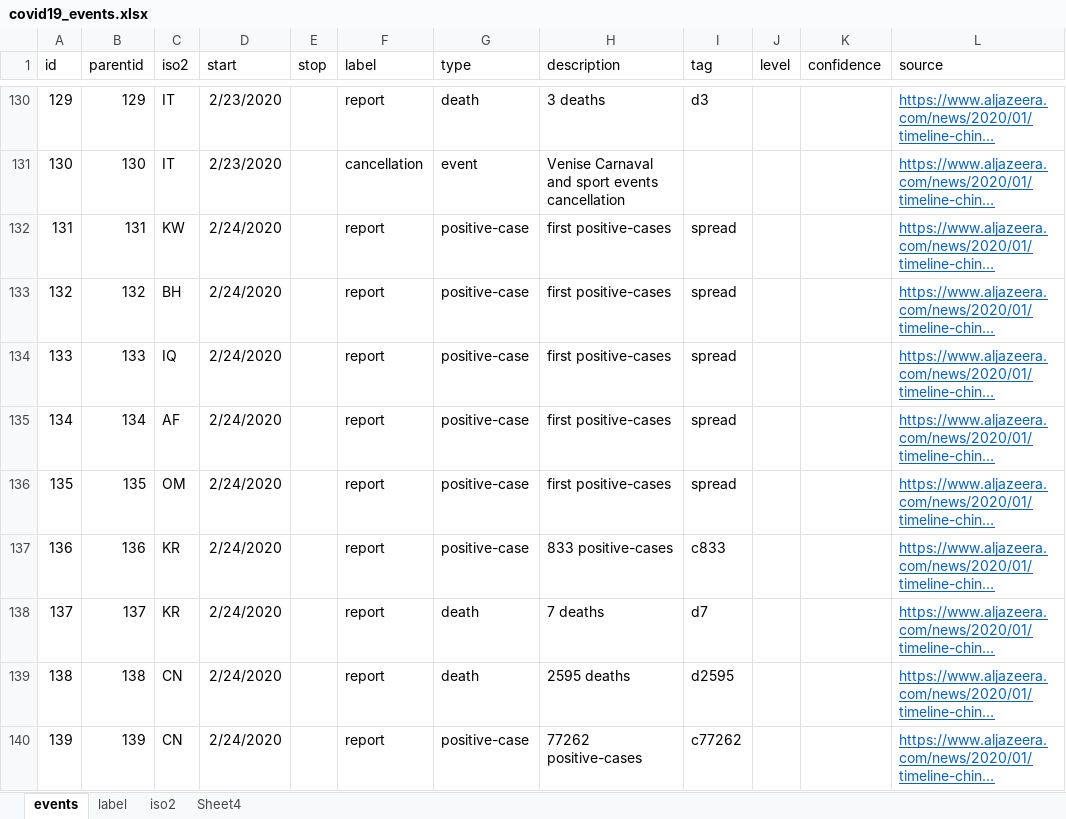
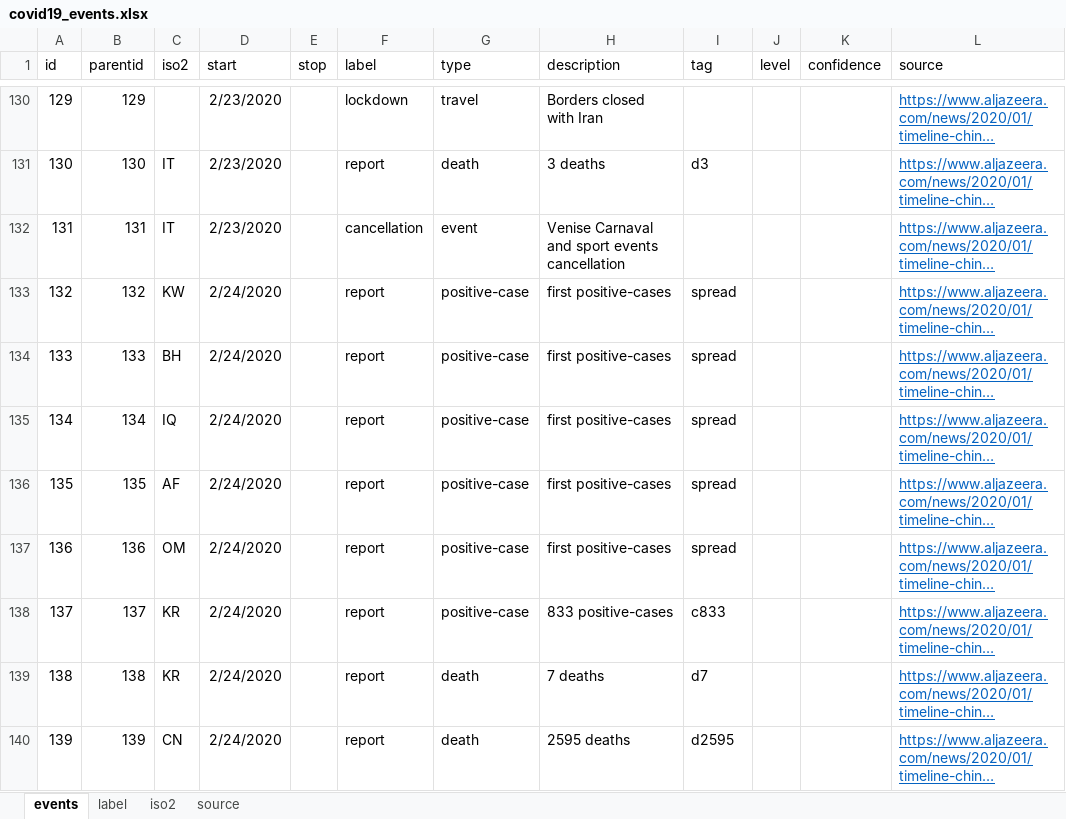
Before and after one commit to cganty/COVID-19, an Excel workbook: covid19_events.xlsx, sheet events, drawn as a sheet; only a part is shown, gaps mark what is left out; long unchanged cells end in …; values as stored, in another font and other column widths than the file's, no borders; the diff covers the shown part only; the diff names each change by its address in the sheet, - before the commit and + after, or states it on an @@ line.

Commit message:
README update + events update until 29/02/2020

```diff
--- a/covid19_events.xlsx (sheet events)
+++ b/covid19_events.xlsx (sheet events)
-sheet tab: Sheet4
+sheet tab: source
-C130 (iso2): IT
+C130 (iso2): (empty)
-F130 (label): report
+F130 (label): lockdown
-G130 (type): death
+G130 (type): travel
-H130 (description): 3 deaths
+H130 (description): Borders closed with Iran
-I130 (tag): d3
+I130 (tag): (empty)
-F131 (label): cancellation
+F131 (label): report
-G131 (type): event
+G131 (type): death
-H131 (description): Venise Carnaval and sport events cancellation
+H131 (description): 3 deaths
-I131 (tag): (empty)
+I131 (tag): d3
-C132 (iso2): KW
+C132 (iso2): IT
-D132 (start): 2/24/2020
+D132 (start): 2/23/2020
-F132 (label): report
+F132 (label): cancellation
-G132 (type): positive-case
+G132 (type): event
-H132 (description): first positive-cases
+H132 (description): Venise Carnaval and sport events cancellation
-I132 (tag): spread
+I132 (tag): (empty)
-C133 (iso2): BH
+C133 (iso2): KW
-C134 (iso2): IQ
+C134 (iso2): BH
-C135 (iso2): AF
+C135 (iso2): IQ
-C136 (iso2): OM
+C136 (iso2): AF
-C137 (iso2): KR
+C137 (iso2): OM
-H137 (description): 833 positive-cases
+H137 (description): first positive-cases
-I137 (tag): c833
+I137 (tag): spread
-G138 (type): death
+G138 (type): positive-case
-H138 (description): 7 deaths
+H138 (description): 833 positive-cases
-I138 (tag): d7
+I138 (tag): c833
-C139 (iso2): CN
+C139 (iso2): KR
-H139 (description): 2595 deaths
+H139 (description): 7 deaths
-I139 (tag): d2595
+I139 (tag): d7
-G140 (type): positive-case
+G140 (type): death
-H140 (description): 77262 positive-cases
+H140 (description): 2595 deaths
-I140 (tag): c77262
+I140 (tag): d2595
```
Also changed, not shown: 26 added rows, 1 removed row, 82 edited cells, cell formats and row numbers in column A elsewhere in this sheet, sheet iso2, sheet source, sheet label, 1 other file.
